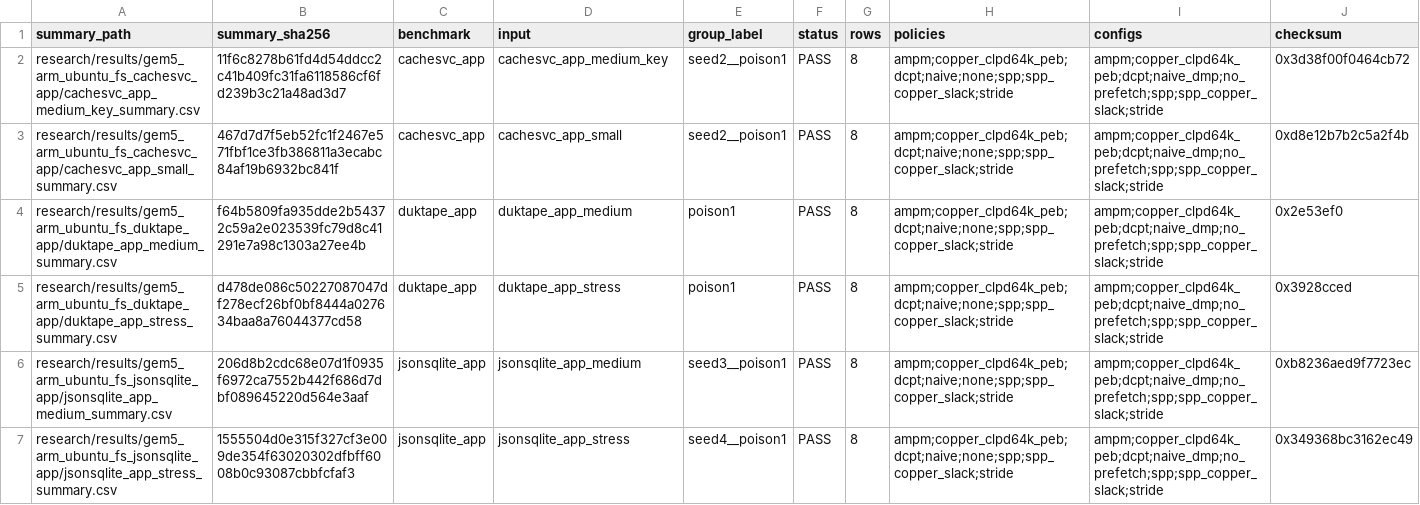
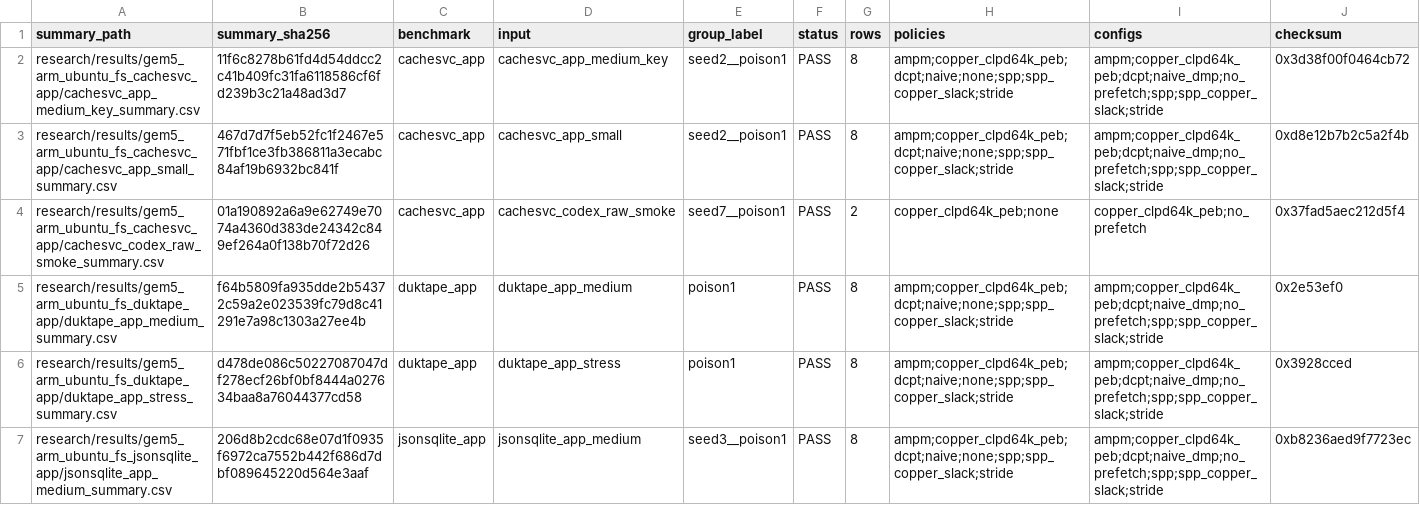
Before and after one commit to Tylerlee102/novel-arm, a CSV file: research/results/gem5_validation.csv, drawn as a sheet; only a part is shown; the shorter side is filled out with more unchanged rows; rows hold the shown columns only; the diff names each change by its address in the sheet, - before the commit and + after, or states it on an @@ line.

```diff
--- a/research/results/gem5_validation.csv
+++ b/research/results/gem5_validation.csv
+row 4: research/results/gem5_arm_ubuntu_fs_cachesvc_app/cachesvc_codex_raw_smoke_summary.csv | 01a190892a6a9e62749e7074a4360d383de24342c849ef264a0f138b70f72d26 | cachesvc_app | cachesvc_codex_raw_smoke | seed7__poison1 | PASS | 2 | copper_clpd64k_peb;none | copper_clpd64k_peb;no_prefetch | 0x37fad5aec212d5f4
```
Also changed, not shown: research/results/gem5_memory_traffic.csv, research/results/gem5_performance.csv, 17 other files.
